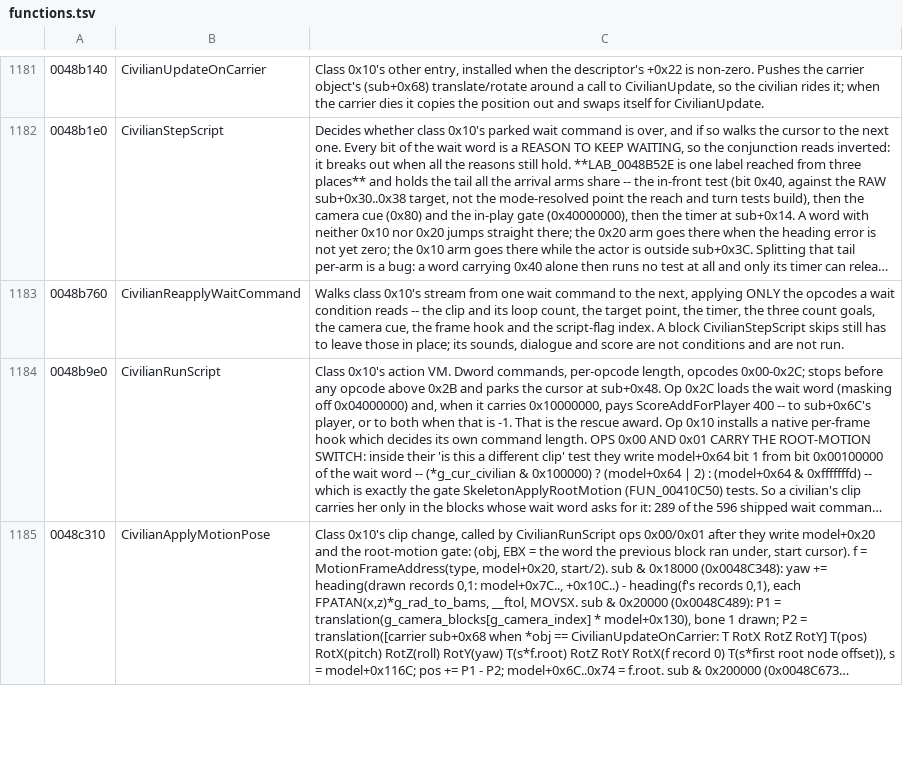
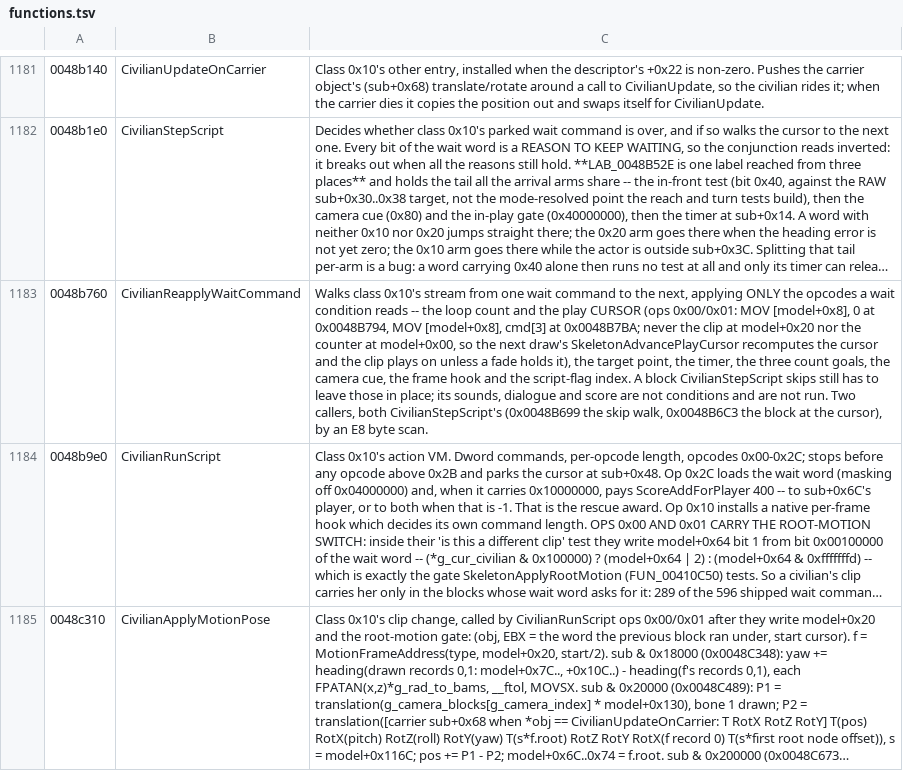
Before and after one commit to saul/hotd2-decomp, a TSV file: ghidra/annotations/functions.tsv, drawn as a sheet; only a part is shown, gaps mark what is left out; long unchanged cells end in …; the diff names each change by its address in the sheet, - before the commit and + after, or states it on an @@ line.

```diff
--- a/ghidra/annotations/functions.tsv
+++ b/ghidra/annotations/functions.tsv
-C1183: …-- the clip and its loop count, the target point, the timer, the three count goals, the camera cue, the frame hook and the script-flag index. A block CivilianStepScript skips still has to leave those in place; its sounds, dialogue and score are not conditions and are not run.
+C1183: …-- the loop count and the play CURSOR (ops 0x00/0x01: MOV [model+0x8], 0 at 0x0048B794, MOV [model+0x8], cmd[3] at 0x0048B7BA; never the clip at model+0x20 nor the counter at model+0x00, so the next draw's SkeletonAdvancePlayCursor recomputes the cursor and the clip plays on unless a fade holds it), the target point, the timer, the three count goals, the camera cue, the frame hook and the script-flag index. A block CivilianStepScript skips still has to leave those in place; its sounds, dialogue and score are not conditions and are not run. Two callers, both CivilianStepScript's (0x0048B699 the skip walk, 0x0048B6C3 the block at the cursor), by an E8 byte scan.
```
Also changed, not shown: 13 other files.
